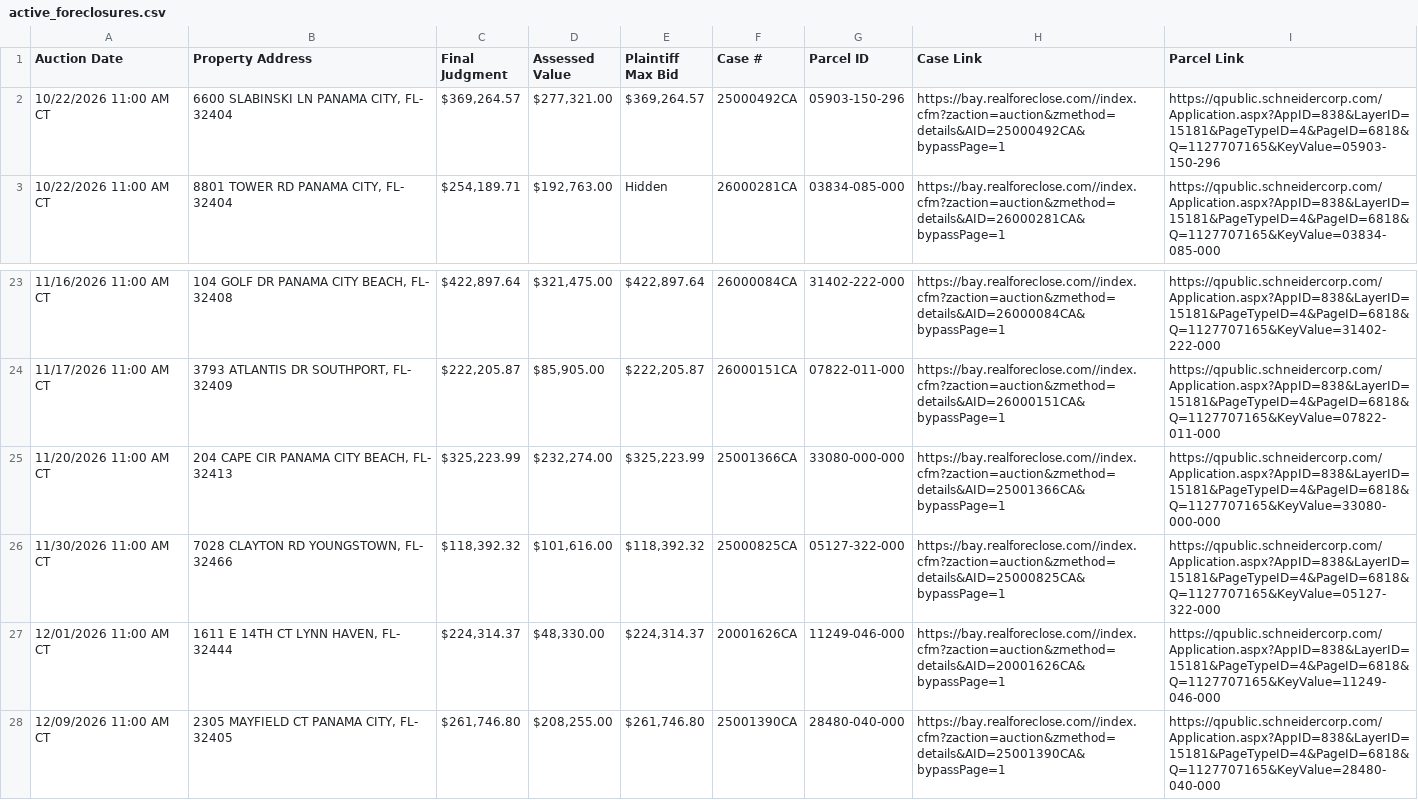
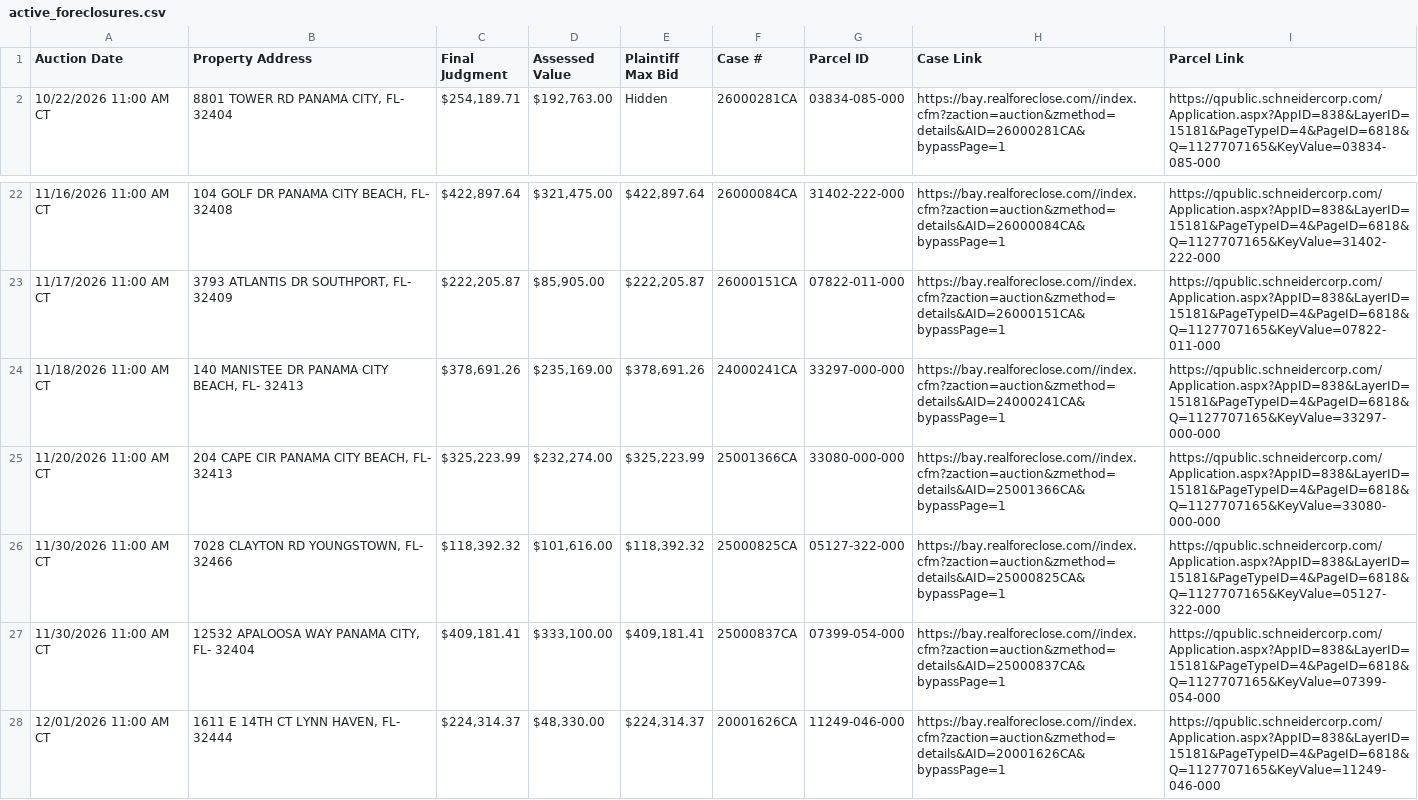
Before and after one commit to figlesias7/realforeclose-bay, a CSV file: data/active_foreclosures.csv, drawn as a sheet; only a part is shown, gaps mark what is left out; the shorter side is filled out with more unchanged rows.

```diff
--- a/data/active_foreclosures.csv
+++ b/data/active_foreclosures.csv
@@ -1,3 +1,2 @@
 Auction Date,Property Address,Final Judgment,Assessed Value,Plaintiff Max Bid,Case #,Parcel ID,Case Link,Parcel Link
-10/22/2026 11:00 AM CT,"6600 SLABINSKI LN PANAMA CITY, FL- 32404","$369,264.57","$277,321.00","$369,264.57",25000492CA,05903-150-296,https://bay.realforeclose.com//index.cfm?zaction=auction&zmethod=details&AID=25000492CA&bypassPage=1,https://qpublic.schneidercorp.com/Application.aspx?AppID=838&LayerID=15181&PageTypeID=4&PageID=6818&Q=1127707165&KeyValue=05903-150-296
 10/22/2026 11:00 AM CT,"8801 TOWER RD PANAMA CITY, FL- 32404","$254,189.71","$192,763.00",Hidden,26000281CA,03834-085-000,https://bay.realforeclose.com//index.cfm?zaction=auction&zmethod=details&AID=26000281CA&bypassPage=1,https://qpublic.schneidercorp.com/Application.aspx?AppID=838&LayerID=15181&PageTypeID=4&PageID=6818&Q=1127707165&KeyValue=03834-085-000
@@ -24,4 +23,6 @@ Auction Date,Property Address,Final Judgment,Assessed Value,Plaintiff Max Bid,Ca
 11/17/2026 11:00 AM CT,"3793 ATLANTIS DR SOUTHPORT, FL- 32409","$222,205.87","$85,905.00","$222,205.87",26000151CA,07822-011-000,https://bay.realforeclose.com//index.cfm?zaction=auction&zmethod=details&AID=26000151CA&bypassPage=1,https://qpublic.schneidercorp.com/Application.aspx?AppID=838&LayerID=15181&PageTypeID=4&PageID=6818&Q=1127707165&KeyValue=07822-011-000
+11/18/2026 11:00 AM CT,"140 MANISTEE DR PANAMA CITY BEACH, FL- 32413","$378,691.26","$235,169.00","$378,691.26",24000241CA,33297-000-000,https://bay.realforeclose.com//index.cfm?zaction=auction&zmethod=details&AID=24000241CA&bypassPage=1,https://qpublic.schneidercorp.com/Application.aspx?AppID=838&LayerID=15181&PageTypeID=4&PageID=6818&Q=1127707165&KeyValue=33297-000-000
 11/20/2026 11:00 AM CT,"204 CAPE CIR PANAMA CITY BEACH, FL- 32413","$325,223.99","$232,274.00","$325,223.99",25001366CA,33080-000-000,https://bay.realforeclose.com//index.cfm?zaction=auction&zmethod=details&AID=25001366CA&bypassPage=1,https://qpublic.schneidercorp.com/Application.aspx?AppID=838&LayerID=15181&PageTypeID=4&PageID=6818&Q=1127707165&KeyValue=33080-000-000
 11/30/2026 11:00 AM CT,"7028 CLAYTON RD YOUNGSTOWN, FL- 32466","$118,392.32","$101,616.00","$118,392.32",25000825CA,05127-322-000,https://bay.realforeclose.com//index.cfm?zaction=auction&zmethod=details&AID=25000825CA&bypassPage=1,https://qpublic.schneidercorp.com/Application.aspx?AppID=838&LayerID=15181&PageTypeID=4&PageID=6818&Q=1127707165&KeyValue=05127-322-000
+11/30/2026 11:00 AM CT,"12532 APALOOSA WAY PANAMA CITY, FL- 32404","$409,181.41","$333,100.00","$409,181.41",25000837CA,07399-054-000,https://bay.realforeclose.com//index.cfm?zaction=auction&zmethod=details&AID=25000837CA&bypassPage=1,https://qpublic.schneidercorp.com/Application.aspx?AppID=838&LayerID=15181&PageTypeID=4&PageID=6818&Q=1127707165&KeyValue=07399-054-000
 12/01/2026 11:00 AM CT,"1611 E 14TH CT LYNN HAVEN, FL- 32444","$224,314.37","$48,330.00","$224,314.37",20001626CA,11249-046-000,https://bay.realforeclose.com//index.cfm?zaction=auction&zmethod=details&AID=20001626CA&bypassPage=1,https://qpublic.schneidercorp.com/Application.aspx?AppID=838&LayerID=15181&PageTypeID=4&PageID=6818&Q=1127707165&KeyValue=11249-046-000
```
Also changed, not shown: data/all_seen.csv, data/event_log.csv, 3 other files.
